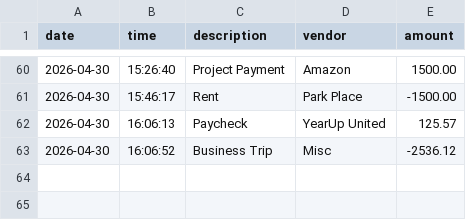
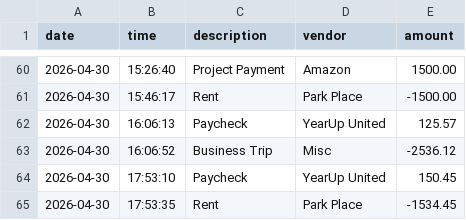
Before and after one commit to j0ifulnois3/bargin-budget-tracker, a CSV file: transactions.csv, drawn as a sheet; only a part is shown, gaps mark what is left out.

```diff
--- a/transactions.csv
+++ b/transactions.csv
@@ -63 +63,3 @@ date|time|description|vendor|amount
 2026-04-30|16:06:52|Business Trip|Misc|-2536.12
+2026-04-30|17:53:10|Paycheck|YearUp United |150.45
+2026-04-30|17:53:35|Rent|Park Place|-1534.45
```
Also changed, not shown: 1 other file.
